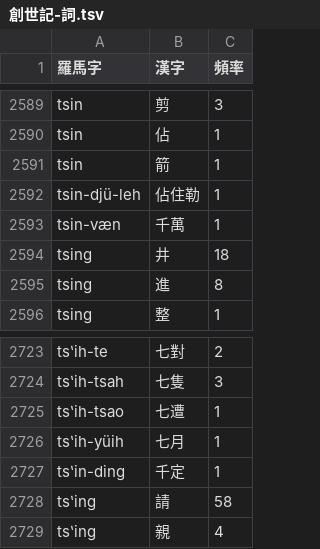
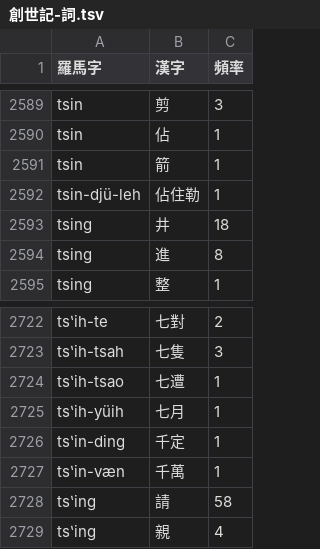
Before and after one commit to shinzoqchiuq/books-in-wu-romanization, a TSV file: tsʽông-shü-kyi-1899/創世記-詞.tsv, drawn as a sheet; only a part is shown, gaps mark what is left out.

```diff
--- a/tsʽông-shü-kyi-1899/創世記-詞.tsv
+++ b/tsʽông-shü-kyi-1899/創世記-詞.tsv
@@ -2592,3 +2592,2 @@ tsin	箭	1
 tsin-djü-leh	佔住勒	1
-tsin-væn	千萬	1
 tsing	井	18
@@ -2727,2 +2726,3 @@ tsʽih-yüih	七月	1
 tsʽin-ding	千定	1
+tsʽin-væn	千萬	1
 tsʽing	請	58
```
Also changed, not shown: tsʽông-shü-kyi-1899/創世記-字.tsv, 2 other files.
